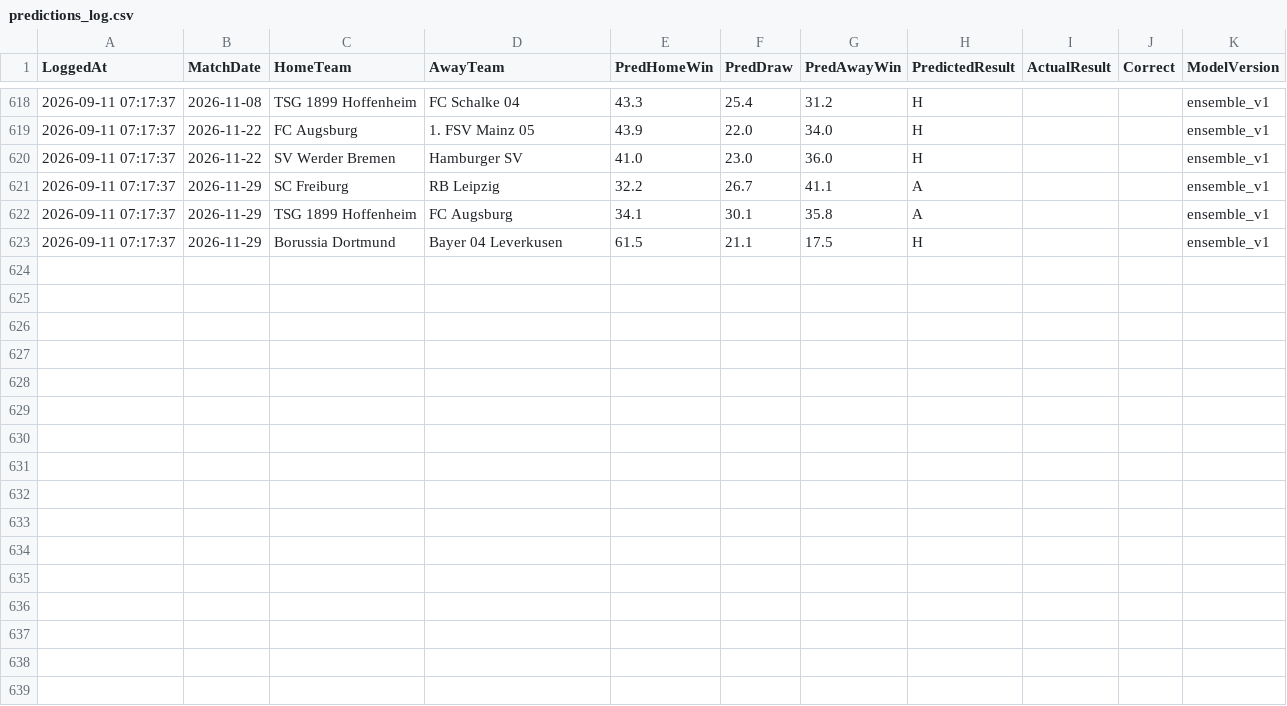
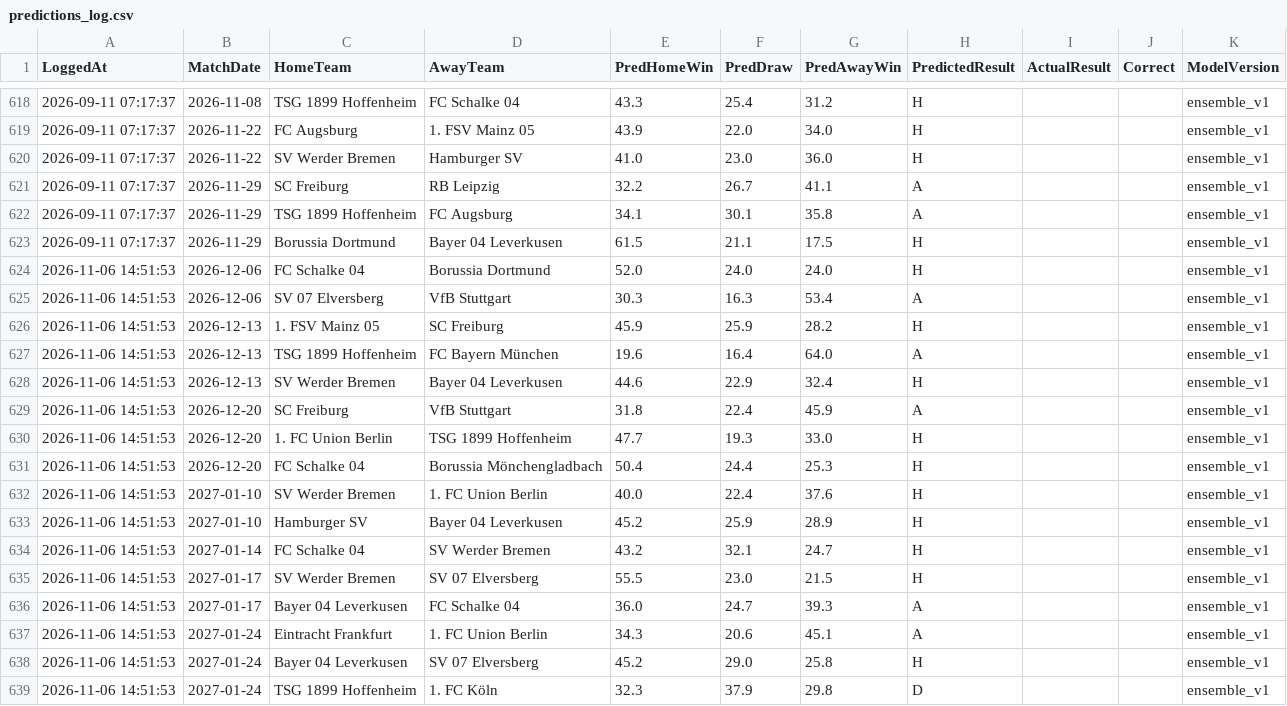
Before and after one commit to gmalbert/bundesliga, a CSV file: data_files/predictions_log.csv, drawn as a sheet; only a part is shown, gaps mark what is left out.

```diff
--- a/data_files/predictions_log.csv
+++ b/data_files/predictions_log.csv
@@ -623 +623,17 @@ LoggedAt,MatchDate,HomeTeam,AwayTeam,PredHomeWin,PredDraw,PredAwayWin,PredictedR
 2026-09-11 07:17:37,2026-11-29,Borussia Dortmund,Bayer 04 Leverkusen,61.5,21.1,17.5,H,,,ensemble_v1
+2026-11-06 14:51:53,2026-12-06,FC Schalke 04,Borussia Dortmund,52.0,24.0,24.0,H,,,ensemble_v1
+2026-11-06 14:51:53,2026-12-06,SV 07 Elversberg,VfB Stuttgart,30.3,16.3,53.4,A,,,ensemble_v1
+2026-11-06 14:51:53,2026-12-13,1. FSV Mainz 05,SC Freiburg,45.9,25.9,28.2,H,,,ensemble_v1
+2026-11-06 14:51:53,2026-12-13,TSG 1899 Hoffenheim,FC Bayern München,19.6,16.4,64.0,A,,,ensemble_v1
+2026-11-06 14:51:53,2026-12-13,SV Werder Bremen,Bayer 04 Leverkusen,44.6,22.9,32.4,H,,,ensemble_v1
+2026-11-06 14:51:53,2026-12-20,SC Freiburg,VfB Stuttgart,31.8,22.4,45.9,A,,,ensemble_v1
+2026-11-06 14:51:53,2026-12-20,1. FC Union Berlin,TSG 1899 Hoffenheim,47.7,19.3,33.0,H,,,ensemble_v1
+2026-11-06 14:51:53,2026-12-20,FC Schalke 04,Borussia Mönchengladbach,50.4,24.4,25.3,H,,,ensemble_v1
+2026-11-06 14:51:53,2027-01-10,SV Werder Bremen,1. FC Union Berlin,40.0,22.4,37.6,H,,,ensemble_v1
+2026-11-06 14:51:53,2027-01-10,Hamburger SV,Bayer 04 Leverkusen,45.2,25.9,28.9,H,,,ensemble_v1
+2026-11-06 14:51:53,2027-01-14,FC Schalke 04,SV Werder Bremen,43.2,32.1,24.7,H,,,ensemble_v1
+2026-11-06 14:51:53,2027-01-17,SV Werder Bremen,SV 07 Elversberg,55.5,23.0,21.5,H,,,ensemble_v1
+2026-11-06 14:51:53,2027-01-17,Bayer 04 Leverkusen,FC Schalke 04,36.0,24.7,39.3,A,,,ensemble_v1
+2026-11-06 14:51:53,2027-01-24,Eintracht Frankfurt,1. FC Union Berlin,34.3,20.6,45.1,A,,,ensemble_v1
+2026-11-06 14:51:53,2027-01-24,Bayer 04 Leverkusen,SV 07 Elversberg,45.2,29.0,25.8,H,,,ensemble_v1
+2026-11-06 14:51:53,2027-01-24,TSG 1899 Hoffenheim,1. FC Köln,32.3,37.9,29.8,D,,,ensemble_v1
```
Also changed, not shown: data_files/raw/match_weather.csv, data_files/upcoming_fixtures.csv, 3 other files.
